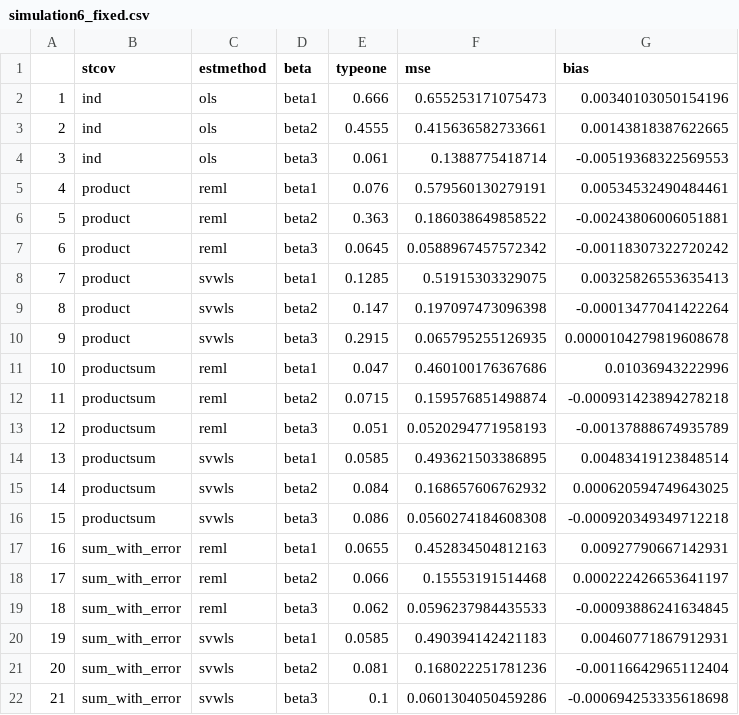
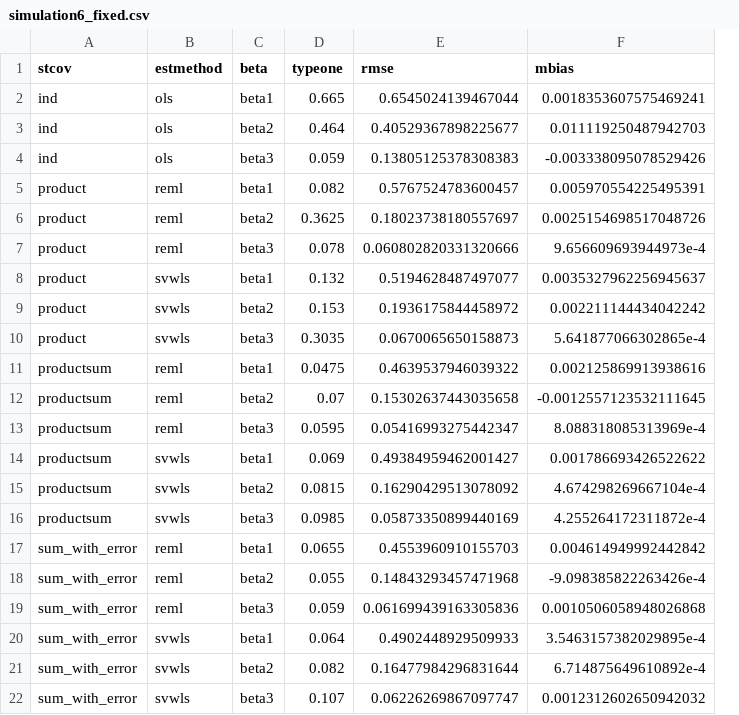
Before and after one commit to michaeldumelle/DumelleEtAl2021STLMM, a CSV file: notes/simulations/simulation6/simulation6_fixed.csv, drawn as a sheet; removed rows and columns are numbered as before the commit, all else as after; the diff names each change by its address in the sheet, - before the commit and + after, or states it on an @@ line.

```diff
--- a/notes/simulations/simulation6/simulation6_fixed.csv
+++ b/notes/simulations/simulation6/simulation6_fixed.csv
-column A, rows 2-22: 1 | 2 | 3 | 4 | 5 | 6 | 7 | 8 | 9 | 10 | 11 | 12 | 13 | 14 | 15 | 16 | 17 | 18 | 19 | 20 | 21
-column F (mse), rows 2-22: 0.655253171075473 | 0.415636582733661 | 0.1388775418714 | 0.579560130279191 | 0.186038649858522 | 0.0588967457572342 | 0.51915303329075 | 0.197097473096398 | 0.065795255126935 | 0.460100176367686 | 0.159576851498874 | 0.0520294771958193 | 0.493621503386895 | 0.168657606762932 | 0.0560274184608308 | 0.452834504812163 | 0.15553191514468 | 0.0596237984435533 | 0.490394142421183 | 0.168022251781236 | 0.0601304050459286
-column G (bias), rows 2-22: 0.00340103050154196 | 0.00143818387622665 | -0.00519368322569553 | 0.00534532490484461 | -0.00243806006051881 | -0.00118307322720242 | 0.00325826553635413 | -0.00013477041422264 | 0.0000104279819608678 | 0.01036943222996 | -0.000931423894278218 | -0.00137888674935789 | 0.00483419123848514 | 0.000620594749643025 | -0.000920349349712218 | 0.00927790667142931 | 0.000222426653641197 | -0.00093886241634845 | 0.00460771867912931 | -0.00116642965112404 | -0.000694253335618698
+column E (rmse), rows 2-22: 0.6545024139467044 | 0.40529367898225677 | 0.13805125378308383 | 0.5767524783600457 | 0.18023738180557697 | 0.060802820331320666 | 0.5194628487497077 | 0.1936175844458972 | 0.0670065650158873 | 0.4639537946039322 | 0.15302637443035658 | 0.05416993275442347 | 0.49384959462001427 | 0.16290429513078092 | 0.05873350899440169 | 0.4553960910155703 | 0.14843293457471968 | 0.061699439163305836 | 0.4902448929509933 | 0.16477984296831644 | 0.06226269867097747
+column F (mbias), rows 2-22: 0.0018353607575469241 | 0.011119250487942703 | -0.003338095078529426 | 0.005970554225495391 | 0.0025154698517048726 | 9.656609693944973e-4 | 0.0035327962256945637 | 0.002211144434042242 | 5.641877066302865e-4 | 0.002125869913938616 | -0.0012557123532111645 | 8.088318085313969e-4 | 0.001786693426522622 | 4.674298269667104e-4 | 4.255264172311872e-4 | 0.004614949992442842 | -9.098385822263426e-4 | 0.0010506058948026868 | 3.5463157382029895e-4 | 6.714875649610892e-4 | 0.0012312602650942032
-D2 (typeone): 0.666
+D2 (typeone): 0.665
-D3 (typeone): 0.4555
+D3 (typeone): 0.464
-D4 (typeone): 0.061
+D4 (typeone): 0.059
-D5 (typeone): 0.076
+D5 (typeone): 0.082
-D6 (typeone): 0.363
+D6 (typeone): 0.3625
-D7 (typeone): 0.0645
+D7 (typeone): 0.078
-D8 (typeone): 0.1285
+D8 (typeone): 0.132
-D9 (typeone): 0.147
+D9 (typeone): 0.153
-D10 (typeone): 0.2915
+D10 (typeone): 0.3035
-D11 (typeone): 0.047
+D11 (typeone): 0.0475
-D12 (typeone): 0.0715
+D12 (typeone): 0.07
-D13 (typeone): 0.051
+D13 (typeone): 0.0595
-D14 (typeone): 0.0585
+D14 (typeone): 0.069
-D15 (typeone): 0.084
+D15 (typeone): 0.0815
-D16 (typeone): 0.086
+D16 (typeone): 0.0985
-D18 (typeone): 0.066
+D18 (typeone): 0.055
-D19 (typeone): 0.062
+D19 (typeone): 0.059
-D20 (typeone): 0.0585
+D20 (typeone): 0.064
-D21 (typeone): 0.081
+D21 (typeone): 0.082
-D22 (typeone): 0.1
+D22 (typeone): 0.107
```
Also changed, not shown: notes/simulations/simulation2/simulation2_fixed.csv, notes/simulations/simulation2/simulation2_predictions.csv, 30 other files.
